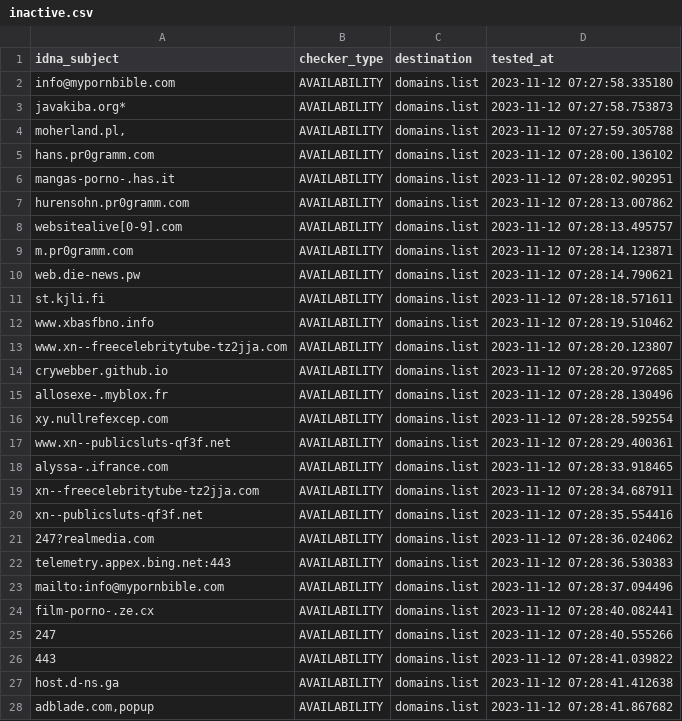
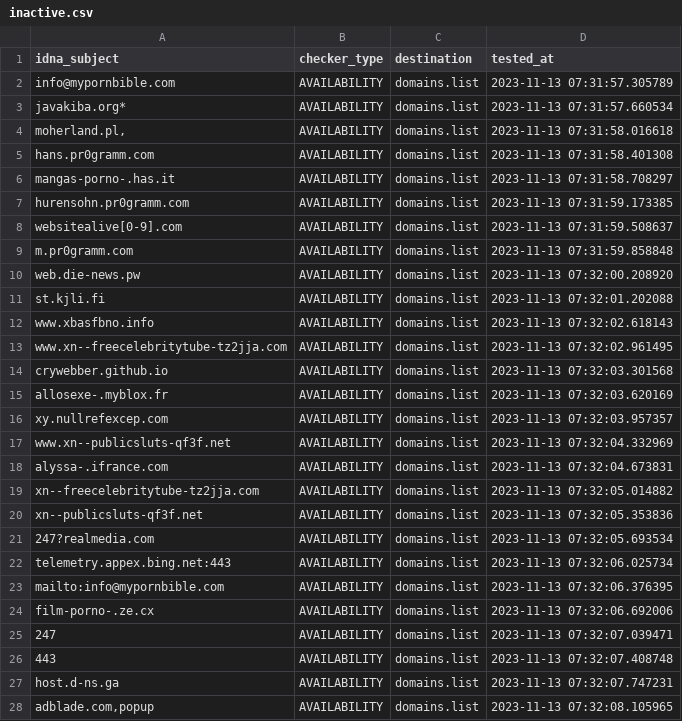
Before and after one commit to Ultimate-Hosts-Blacklist/repository-structure, a CSV file: .pyfunceble/inactive.csv, drawn as a sheet; only a part is shown; the diff covers the shown part only.

```diff
--- a/.pyfunceble/inactive.csv
+++ b/.pyfunceble/inactive.csv
@@ -1,28 +1,28 @@
 idna_subject,checker_type,destination,tested_at
-info@mypornbible.com,AVAILABILITY,domains.list,2023-11-12 07:27:58.335180
-javakiba.org*,AVAILABILITY,domains.list,2023-11-12 07:27:58.753873
-"moherland.pl,",AVAILABILITY,domains.list,2023-11-12 07:27:59.305788
-hans.pr0gramm.com,AVAILABILITY,domains.list,2023-11-12 07:28:00.136102
-mangas-porno-.has.it,AVAILABILITY,domains.list,2023-11-12 07:28:02.902951
-hurensohn.pr0gramm.com,AVAILABILITY,domains.list,2023-11-12 07:28:13.007862
-websitealive[0-9].com,AVAILABILITY,domains.list,2023-11-12 07:28:13.495757
-m.pr0gramm.com,AVAILABILITY,domains.list,2023-11-12 07:28:14.123871
-web.die-news.pw,AVAILABILITY,domains.list,2023-11-12 07:28:14.790621
-st.kjli.fi,AVAILABILITY,domains.list,2023-11-12 07:28:18.571611
-www.xbasfbno.info,AVAILABILITY,domains.list,2023-11-12 07:28:19.510462
-www.xn--freecelebritytube-tz2jja.com,AVAILABILITY,domains.list,2023-11-12 07:28:20.123807
-crywebber.github.io,AVAILABILITY,domains.list,2023-11-12 07:28:20.972685
-allosexe-.myblox.fr,AVAILABILITY,domains.list,2023-11-12 07:28:28.130496
-xy.nullrefexcep.com,AVAILABILITY,domains.list,2023-11-12 07:28:28.592554
-www.xn--publicsluts-qf3f.net,AVAILABILITY,domains.list,2023-11-12 07:28:29.400361
-alyssa-.ifrance.com,AVAILABILITY,domains.list,2023-11-12 07:28:33.918465
-xn--freecelebritytube-tz2jja.com,AVAILABILITY,domains.list,2023-11-12 07:28:34.687911
-xn--publicsluts-qf3f.net,AVAILABILITY,domains.list,2023-11-12 07:28:35.554416
-247?realmedia.com,AVAILABILITY,domains.list,2023-11-12 07:28:36.024062
-telemetry.appex.bing.net:443,AVAILABILITY,domains.list,2023-11-12 07:28:36.530383
-mailto:info@mypornbible.com,AVAILABILITY,domains.list,2023-11-12 07:28:37.094496
-film-porno-.ze.cx,AVAILABILITY,domains.list,2023-11-12 07:28:40.082441
-247,AVAILABILITY,domains.list,2023-11-12 07:28:40.555266
-443,AVAILABILITY,domains.list,2023-11-12 07:28:41.039822
-host.d-ns.ga,AVAILABILITY,domains.list,2023-11-12 07:28:41.412638
-"adblade.com,popup",AVAILABILITY,domains.list,2023-11-12 07:28:41.867682
+info@mypornbible.com,AVAILABILITY,domains.list,2023-11-13 07:31:57.305789
+javakiba.org*,AVAILABILITY,domains.list,2023-11-13 07:31:57.660534
+"moherland.pl,",AVAILABILITY,domains.list,2023-11-13 07:31:58.016618
+hans.pr0gramm.com,AVAILABILITY,domains.list,2023-11-13 07:31:58.401308
+mangas-porno-.has.it,AVAILABILITY,domains.list,2023-11-13 07:31:58.708297
+hurensohn.pr0gramm.com,AVAILABILITY,domains.list,2023-11-13 07:31:59.173385
+websitealive[0-9].com,AVAILABILITY,domains.list,2023-11-13 07:31:59.508637
+m.pr0gramm.com,AVAILABILITY,domains.list,2023-11-13 07:31:59.858848
+web.die-news.pw,AVAILABILITY,domains.list,2023-11-13 07:32:00.208920
+st.kjli.fi,AVAILABILITY,domains.list,2023-11-13 07:32:01.202088
+www.xbasfbno.info,AVAILABILITY,domains.list,2023-11-13 07:32:02.618143
+www.xn--freecelebritytube-tz2jja.com,AVAILABILITY,domains.list,2023-11-13 07:32:02.961495
+crywebber.github.io,AVAILABILITY,domains.list,2023-11-13 07:32:03.301568
+allosexe-.myblox.fr,AVAILABILITY,domains.list,2023-11-13 07:32:03.620169
+xy.nullrefexcep.com,AVAILABILITY,domains.list,2023-11-13 07:32:03.957357
+www.xn--publicsluts-qf3f.net,AVAILABILITY,domains.list,2023-11-13 07:32:04.332969
+alyssa-.ifrance.com,AVAILABILITY,domains.list,2023-11-13 07:32:04.673831
+xn--freecelebritytube-tz2jja.com,AVAILABILITY,domains.list,2023-11-13 07:32:05.014882
+xn--publicsluts-qf3f.net,AVAILABILITY,domains.list,2023-11-13 07:32:05.353836
+247?realmedia.com,AVAILABILITY,domains.list,2023-11-13 07:32:05.693534
+telemetry.appex.bing.net:443,AVAILABILITY,domains.list,2023-11-13 07:32:06.025734
+mailto:info@mypornbible.com,AVAILABILITY,domains.list,2023-11-13 07:32:06.376395
+film-porno-.ze.cx,AVAILABILITY,domains.list,2023-11-13 07:32:06.692006
+247,AVAILABILITY,domains.list,2023-11-13 07:32:07.039471
+443,AVAILABILITY,domains.list,2023-11-13 07:32:07.408748
+host.d-ns.ga,AVAILABILITY,domains.list,2023-11-13 07:32:07.747231
+"adblade.com,popup",AVAILABILITY,domains.list,2023-11-13 07:32:08.105965
```
Also changed, not shown: 1 edited cell elsewhere in this file, 12 other files.
